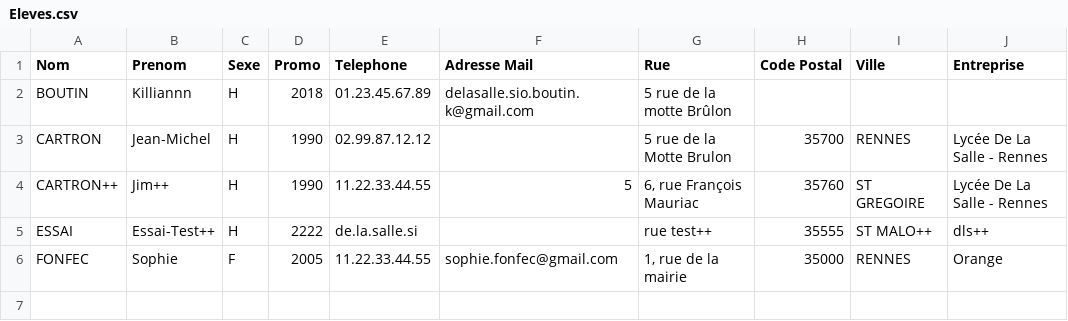
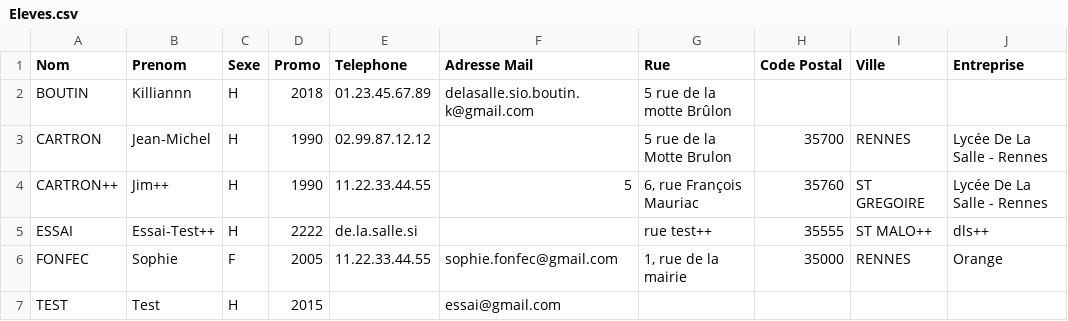
Before and after one commit to delasalle-sio-jim/dls.btsinfo.ae, a CSV file: exportations/Eleves.csv, drawn as a sheet.

```diff
--- a/exportations/Eleves.csv
+++ b/exportations/Eleves.csv
@@ -6 +6,2 @@ ESSAI	Essai-Test++	H	2222	de.la.salle.si		rue test++	35555	ST MALO++	dls++
 FONFEC	Sophie	F	2005	11.22.33.44.55	sophie.fonfec@gmail.com	1, rue de la mairie	35000	RENNES	Orange	
+TEST	Test	H	2015		essai@gmail.com					
```
Also changed, not shown: 6 other files.
